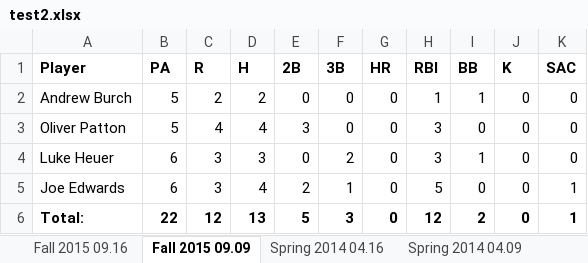
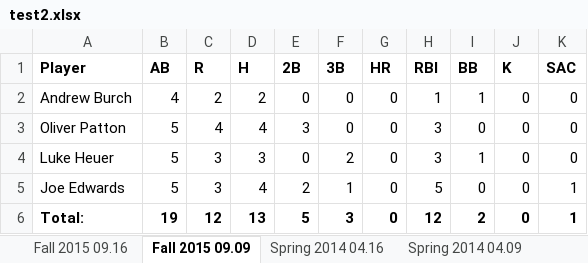
Before and after one commit to Amorymeltzer/mls, an Excel workbook: test2.xlsx, sheet Fall 2015 09.09, drawn as a sheet; values as stored, in another font and other column widths than the file's, no borders; the diff names each change by its address in the sheet, - before the commit and + after, or states it on an @@ line.

```diff
--- a/test2.xlsx (sheet Fall 2015 09.09)
+++ b/test2.xlsx (sheet Fall 2015 09.09)
-B1: PA
+B1: AB
-B2 (AB): 5
+B2 (AB): 4
-B4:B5 (AB): 6
+B4:B5 (AB): 5
-B6 (AB): 22
+B6 (AB): 19
```
Also changed, not shown: sheet Tournament Fall 2015, sheet Fall 2015 09.16, sheet Spring 2014 04.16, sheet Spring 2014 04.09, test3.xlsx, 27 other files.
